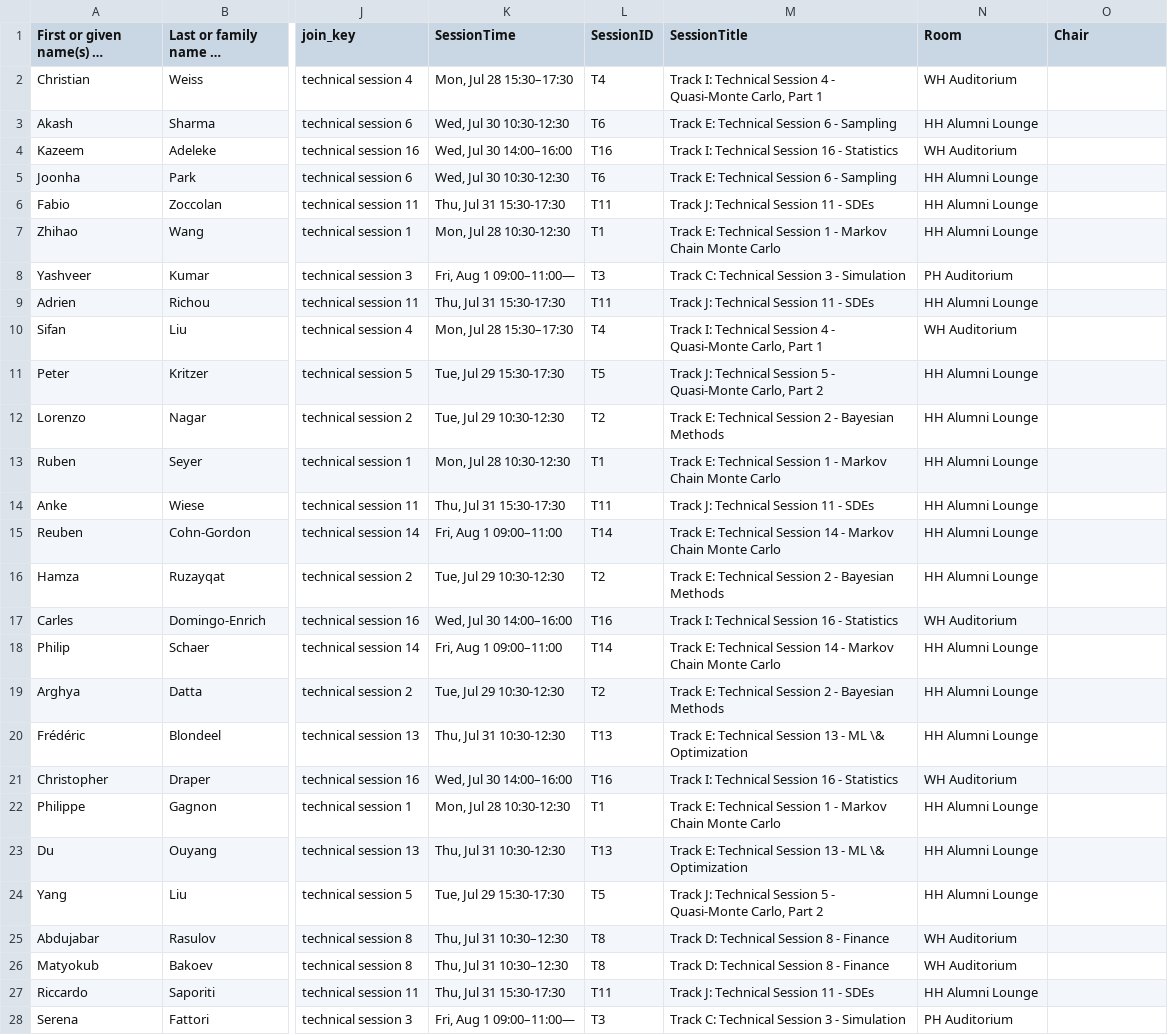
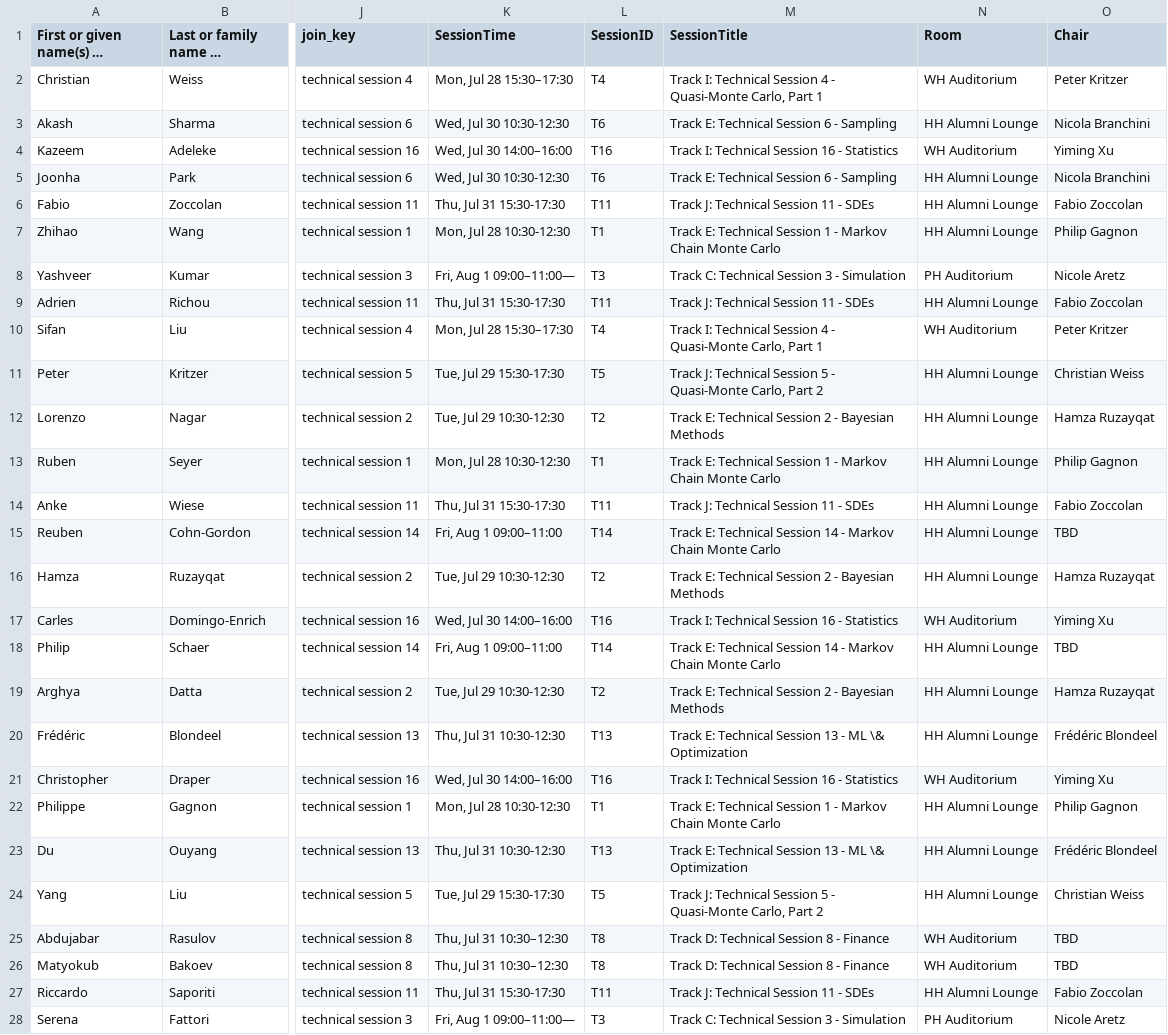
Before and after one commit to fjhickernell/MCM-2025-Program, a CSV file: preprocess/interim/contributed_talk_submissions_sessionid.csv, drawn as a sheet; only a part is shown, gaps mark what is left out; long unchanged cells end in …; the diff covers the shown part only; the diff names each change by its address in the sheet, - before the commit and + after, or states it on an @@ line.

```diff
--- a/preprocess/interim/contributed_talk_submissions_sessionid.csv
+++ b/preprocess/interim/contributed_talk_submissions_sessionid.csv
-O2 (Chair): (empty)
+O2 (Chair): Peter Kritzer
-O3 (Chair): (empty)
+O3 (Chair): Nicola Branchini
-O4 (Chair): (empty)
+O4 (Chair): Yiming Xu
-O5 (Chair): (empty)
+O5 (Chair): Nicola Branchini
-O6 (Chair): (empty)
+O6 (Chair): Fabio Zoccolan
-O7 (Chair): (empty)
+O7 (Chair): Philip Gagnon
-O8 (Chair): (empty)
+O8 (Chair): Nicole Aretz
-O9 (Chair): (empty)
+O9 (Chair): Fabio Zoccolan
-O10 (Chair): (empty)
+O10 (Chair): Peter Kritzer
-O11 (Chair): (empty)
+O11 (Chair): Christian Weiss
-O12 (Chair): (empty)
+O12 (Chair): Hamza Ruzayqat
-O13 (Chair): (empty)
+O13 (Chair): Philip Gagnon
-O14 (Chair): (empty)
+O14 (Chair): Fabio Zoccolan
-O15 (Chair): (empty)
+O15 (Chair): TBD
-O16 (Chair): (empty)
+O16 (Chair): Hamza Ruzayqat
-O17 (Chair): (empty)
+O17 (Chair): Yiming Xu
-O18 (Chair): (empty)
+O18 (Chair): TBD
-O19 (Chair): (empty)
+O19 (Chair): Hamza Ruzayqat
-O20 (Chair): (empty)
+O20 (Chair): Frédéric Blondeel
-O21 (Chair): (empty)
+O21 (Chair): Yiming Xu
-O22 (Chair): (empty)
+O22 (Chair): Philip Gagnon
-O23 (Chair): (empty)
+O23 (Chair): Frédéric Blondeel
-O24 (Chair): (empty)
+O24 (Chair): Christian Weiss
-O25:O26 (Chair): (empty)
+O25:O26 (Chair): TBD
-O27 (Chair): (empty)
+O27 (Chair): Fabio Zoccolan
-O28 (Chair): (empty)
+O28 (Chair): Nicole Aretz
```
Also changed, not shown: 1 removed row and 30 edited cells elsewhere in this file, preprocess/input/schedule.csv, preprocess/interim/contributed_talk_submissions_talkid.csv, 34 other files.
